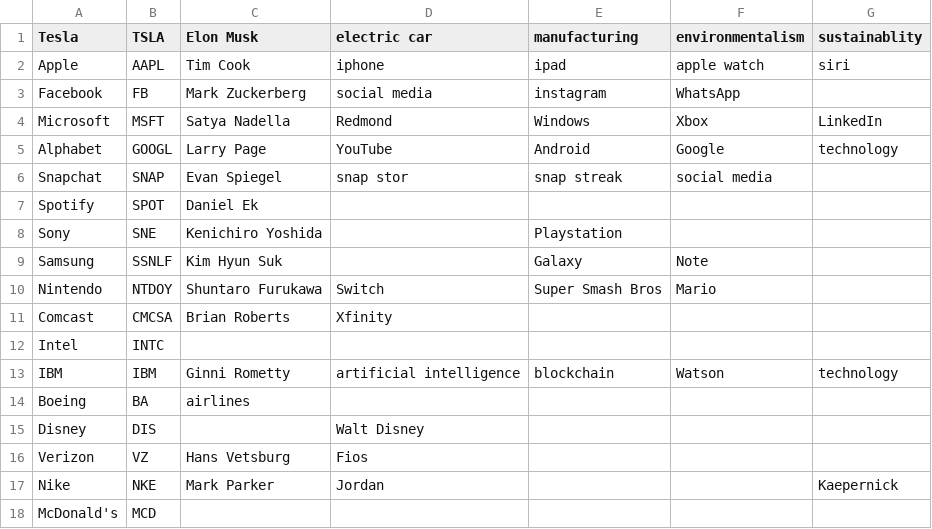
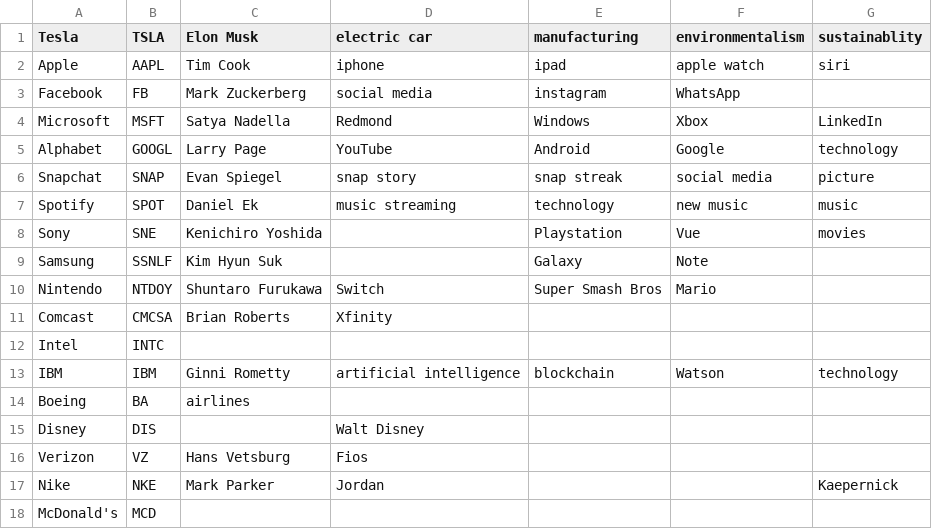
Before and after one commit to tlynch1315/ML-Stock-prediction-Tweet-sentiment-analysis, a CSV file: companies.csv, drawn as a sheet.

Commit message:
Update companies.csv

```diff
--- a/companies.csv
+++ b/companies.csv
@@ -5,5 +5,5 @@ Microsoft,MSFT,Satya Nadella,Redmond,Windows,Xbox,LinkedIn
 Alphabet,GOOGL,Larry Page,YouTube,Android,Google,technology
-Snapchat,SNAP,Evan Spiegel,snap stor,snap streak,social media,
-Spotify,SPOT,Daniel Ek,,,,
-Sony,SNE,Kenichiro Yoshida,,Playstation,,
+Snapchat,SNAP,Evan Spiegel,snap story,snap streak,social media,picture
+Spotify,SPOT,Daniel Ek,music streaming,technology,new music,music
+Sony,SNE,Kenichiro Yoshida,,Playstation,Vue,movies
 Samsung,SSNLF,Kim Hyun Suk,,Galaxy,Note,
```
